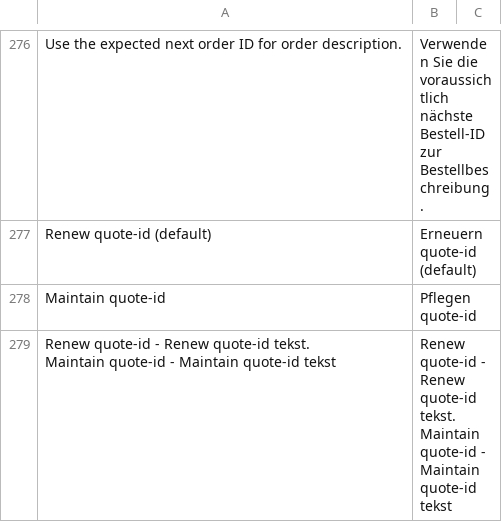
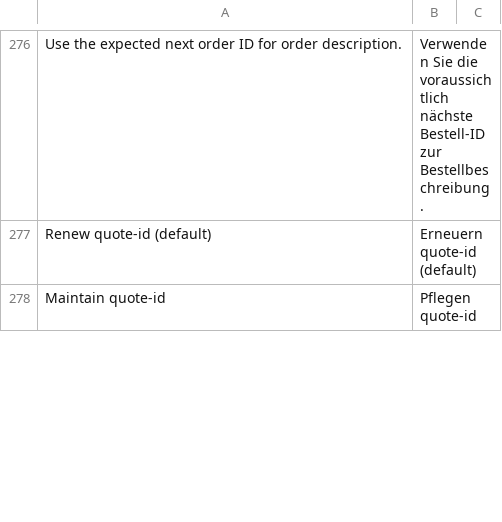
Before and after one commit to paynl/magento2-plugin, a CSV file: i18n/de_CH.csv, drawn as a sheet; only a part is shown, gaps mark what is left out; removed rows and columns are numbered as before the commit, all else as after; ↵ is a line break in a cell; the diff covers the shown part only; the diff names each change by its address in the sheet, - before the commit and + after, or states it on an @@ line.

```diff
--- a/i18n/de_CH.csv
+++ b/i18n/de_CH.csv
-row 279: Renew quote-id - Renew quote-id tekst. ↵ Maintain quote-id - Maintain quote-id tekst | Renew quote-id - Renew quote-id tekst. ↵ Maintain quote-id - Maintain quote-id tekst
```
Also changed, not shown: 2 added rows elsewhere in this file, i18n/de_DE.csv, i18n/fr_CA.csv, 5 other files.
